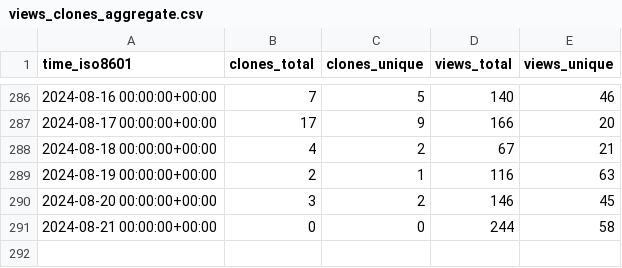
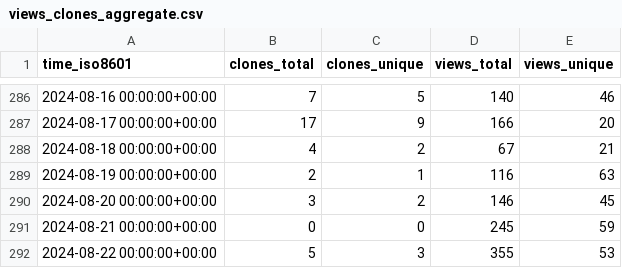
Before and after one commit to nutui-uniapp/nutui-uniapp, a CSV file: nutui-uniapp/nutui-uniapp/ghrs-data/views_clones_aggregate.csv, drawn as a sheet; only a part is shown, gaps mark what is left out.

```diff
--- a/nutui-uniapp/nutui-uniapp/ghrs-data/views_clones_aggregate.csv
+++ b/nutui-uniapp/nutui-uniapp/ghrs-data/views_clones_aggregate.csv
@@ -290,2 +290,3 @@ time_iso8601,clones_total,clones_unique,views_total,views_unique
 2024-08-20 00:00:00+00:00,3,2,146,45
-2024-08-21 00:00:00+00:00,0,0,244,58
+2024-08-21 00:00:00+00:00,0,0,245,59
+2024-08-22 00:00:00+00:00,5,3,355,53
```
Also changed, not shown: 1 other file.
